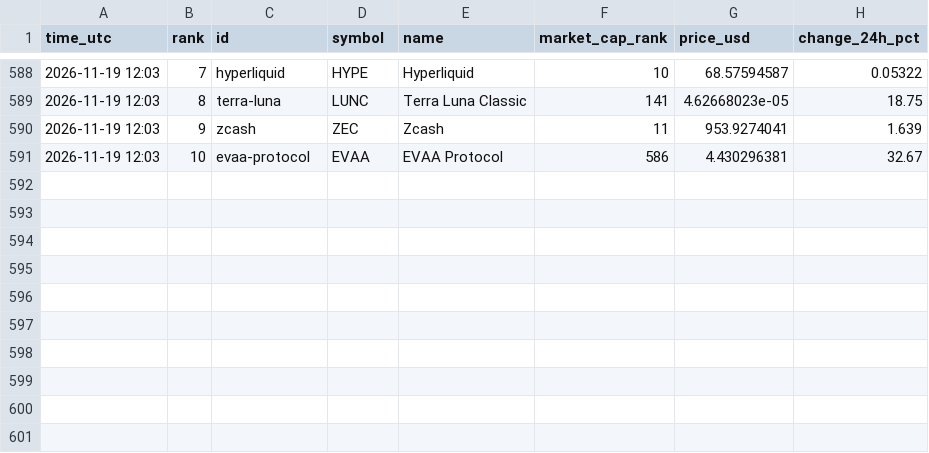
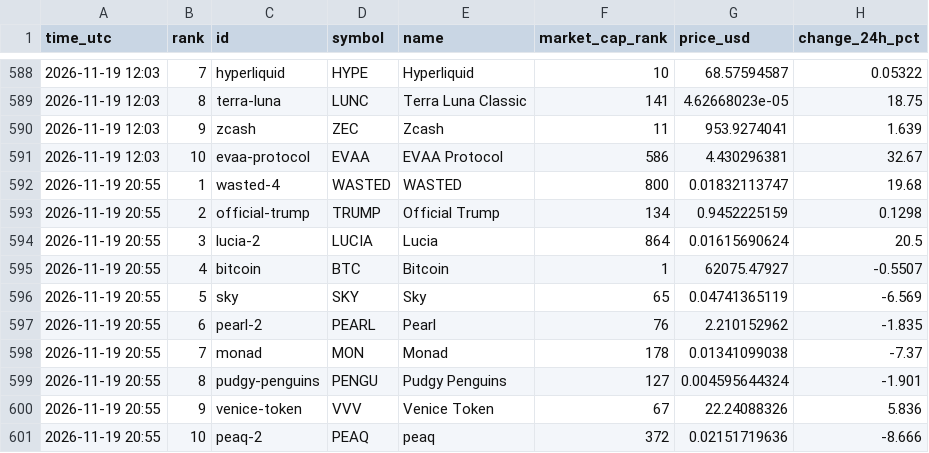
Before and after one commit to FlameSovereign/Cryptocurrency, a CSV file: data/trending.csv, drawn as a sheet; only a part is shown, gaps mark what is left out.

```diff
--- a/data/trending.csv
+++ b/data/trending.csv
@@ -591 +591,11 @@ time_utc,rank,id,symbol,name,market_cap_rank,price_usd,change_24h_pct
 2026-11-19 12:03,10,evaa-protocol,EVAA,EVAA Protocol,586,4.430296381,32.67
+2026-11-19 20:55,1,wasted-4,WASTED,WASTED,800,0.01832113747,19.68
+2026-11-19 20:55,2,official-trump,TRUMP,Official Trump,134,0.9452225159,0.1298
+2026-11-19 20:55,3,lucia-2,LUCIA,Lucia,864,0.01615690624,20.5
+2026-11-19 20:55,4,bitcoin,BTC,Bitcoin,1,62075.47927,-0.5507
+2026-11-19 20:55,5,sky,SKY,Sky,65,0.04741365119,-6.569
+2026-11-19 20:55,6,pearl-2,PEARL,Pearl,76,2.210152962,-1.835
+2026-11-19 20:55,7,monad,MON,Monad,178,0.01341099038,-7.37
+2026-11-19 20:55,8,pudgy-penguins,PENGU,Pudgy Penguins,127,0.004595644324,-1.901
+2026-11-19 20:55,9,venice-token,VVV,Venice Token,67,22.24088326,5.836
+2026-11-19 20:55,10,peaq-2,PEAQ,peaq,372,0.02151719636,-8.666
```
Also changed, not shown: data/gate_movers.csv, data/stock_tokens.csv.
